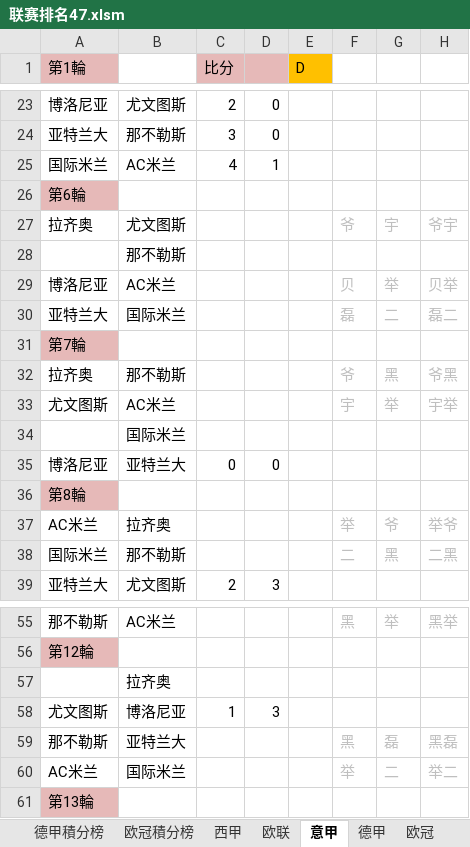
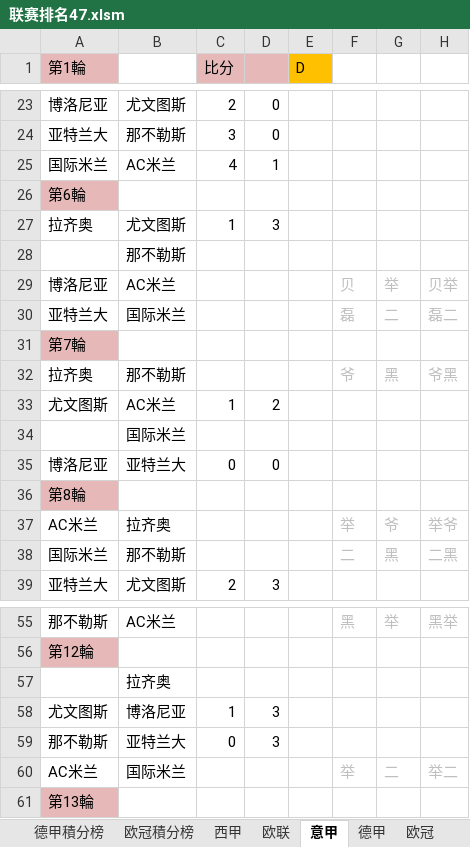
Before and after one commit to yarksee/ISCPrimierLeague, an Excel workbook: 联赛排名47.xlsm, sheet 意甲, drawn as a sheet; only a part is shown, gaps mark what is left out; values as stored, in another font and other column widths than the file's, no borders; removed rows and columns are numbered as before the commit, all else as after; the diff names each change by its address in the sheet, - before the commit and + after, or states it on an @@ line.

```diff
--- a/联赛排名47.xlsm (sheet 意甲)
+++ b/联赛排名47.xlsm (sheet 意甲)
-row 27: 拉齐奥 | 尤文图斯 |  |  |  | 爷 | 宇 | 爷宇
+row 27: 拉齐奥 | 尤文图斯 | 1 | 3
-row 33: 尤文图斯 | AC米兰 |  |  |  | 宇 | 举 | 宇举
+row 33: 尤文图斯 | AC米兰 | 1 | 2
-row 59: 那不勒斯 | 亚特兰大 |  |  |  | 黑 | 磊 | 黑磊
+row 59: 那不勒斯 | 亚特兰大 | 0 | 3
```
Also changed, not shown: sheet 西甲積分榜, sheet 达修波得, sheet 意甲積分榜, sheet 西甲, sheet 德甲積分榜, sheet 欧联, 2 more sheets, formulas that keep their value, 1 other file.
